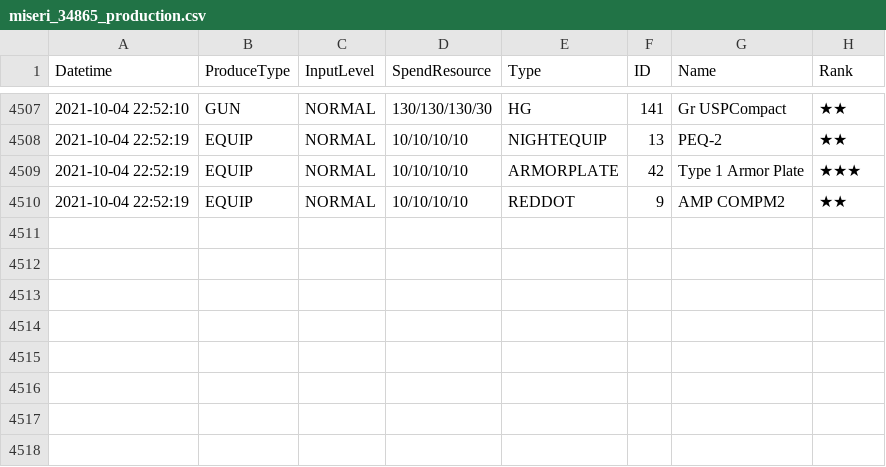
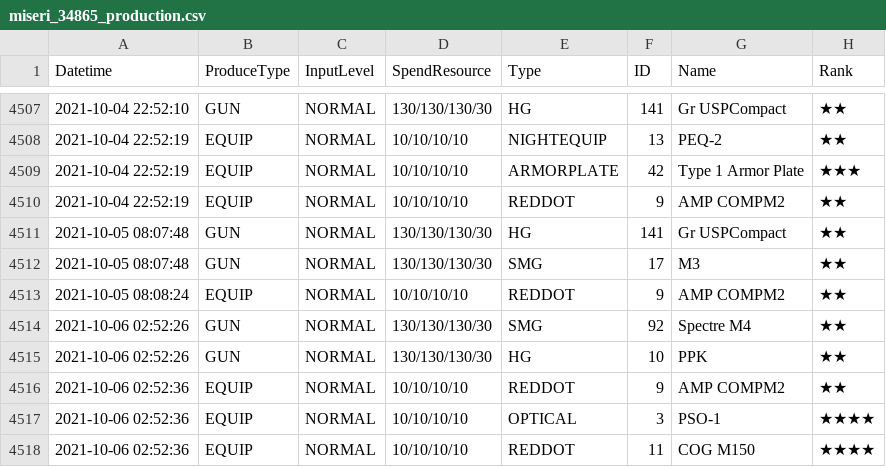
Before and after one commit to m1s3ri/90wish, a CSV file: miseri_34865_production.csv, drawn as a sheet; only a part is shown, gaps mark what is left out; the diff names each change by its address in the sheet, - before the commit and + after, or states it on an @@ line.

Commit message:
auto

```diff
--- a/miseri_34865_production.csv
+++ b/miseri_34865_production.csv
+row 4511: 2021-10-05 08:07:48 | GUN | NORMAL | 130/130/130/30 | HG | 141 | Gr USPCompact | ★★
+row 4512: 2021-10-05 08:07:48 | GUN | NORMAL | 130/130/130/30 | SMG | 17 | M3 | ★★
+row 4513: 2021-10-05 08:08:24 | EQUIP | NORMAL | 10/10/10/10 | REDDOT | 9 | AMP COMPM2 | ★★
+row 4514: 2021-10-06 02:52:26 | GUN | NORMAL | 130/130/130/30 | SMG | 92 | Spectre M4 | ★★
+row 4515: 2021-10-06 02:52:26 | GUN | NORMAL | 130/130/130/30 | HG | 10 | PPK | ★★
+row 4516: 2021-10-06 02:52:36 | EQUIP | NORMAL | 10/10/10/10 | REDDOT | 9 | AMP COMPM2 | ★★
+row 4517: 2021-10-06 02:52:36 | EQUIP | NORMAL | 10/10/10/10 | OPTICAL | 3 | PSO-1 | ★★★★
+row 4518: 2021-10-06 02:52:36 | EQUIP | NORMAL | 10/10/10/10 | REDDOT | 11 | COG M150 | ★★★★
```
